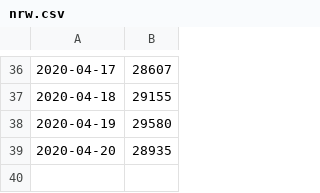
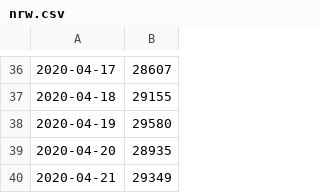
Before and after one commit to urbach/COVID-19, a CSV file: csse_covid_19_data/csse_covid_19_time_series/nrw/nrw.csv, drawn as a sheet; only a part is shown, gaps mark what is left out.

```diff
--- a/csse_covid_19_data/csse_covid_19_time_series/nrw/nrw.csv
+++ b/csse_covid_19_data/csse_covid_19_time_series/nrw/nrw.csv
@@ -39 +39,2 @@
 2020-04-20,28935
+2020-04-21,29349
```
Also changed, not shown: csse_covid_19_data/csse_covid_19_time_series/nrw/bonn.csv, csse_covid_19_data/csse_covid_19_time_series/nrw/duesseldorf.csv, 3 other files.
